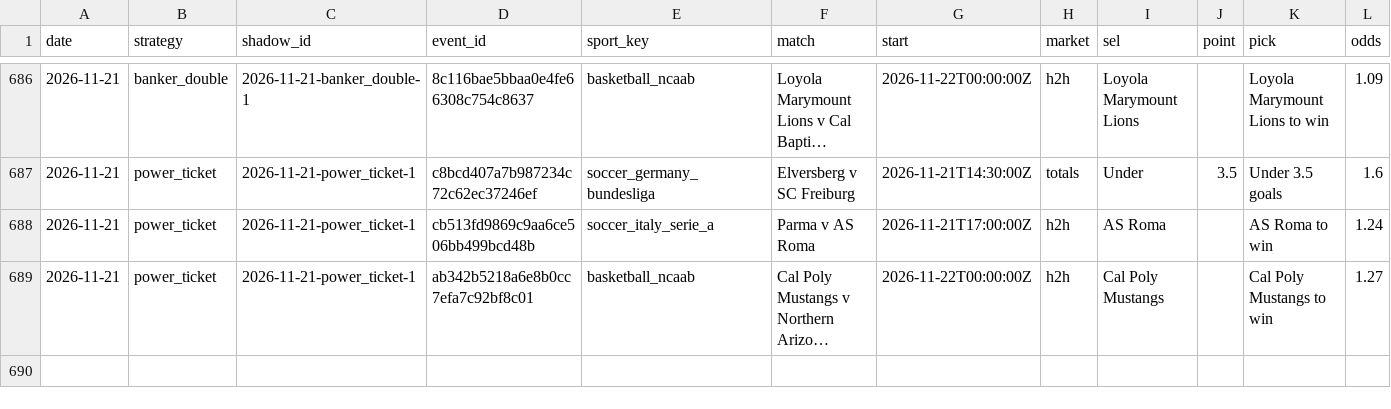
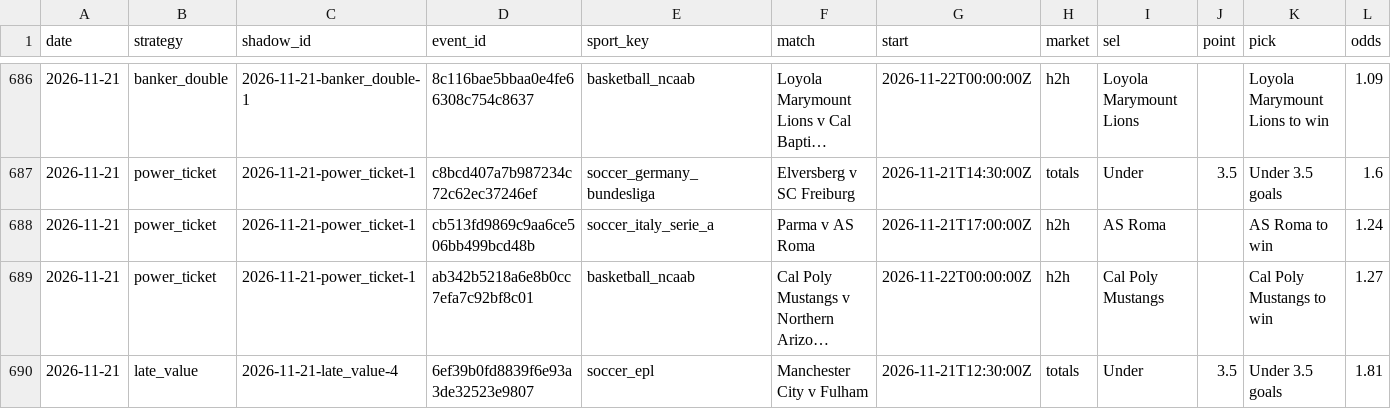
Before and after one commit to tralesmile/kockajse, a CSV file: data/shadow.csv, drawn as a sheet; only a part is shown, gaps mark what is left out; long unchanged cells end in …; rows hold the shown columns only; the diff names each change by its address in the sheet, - before the commit and + after, or states it on an @@ line.

```diff
--- a/data/shadow.csv
+++ b/data/shadow.csv
+row 690: 2026-11-21 | late_value | 2026-11-21-late_value-4 | 6ef39b0fd8839f6e93a3de32523e9807 | soccer_epl | Manchester City v Fulham | 2026-11-21T12:30:00Z | totals | Under | 3.5 | Under 3.5 goals | 1.81
```
Also changed, not shown: data/closing.csv, 2 other files.
